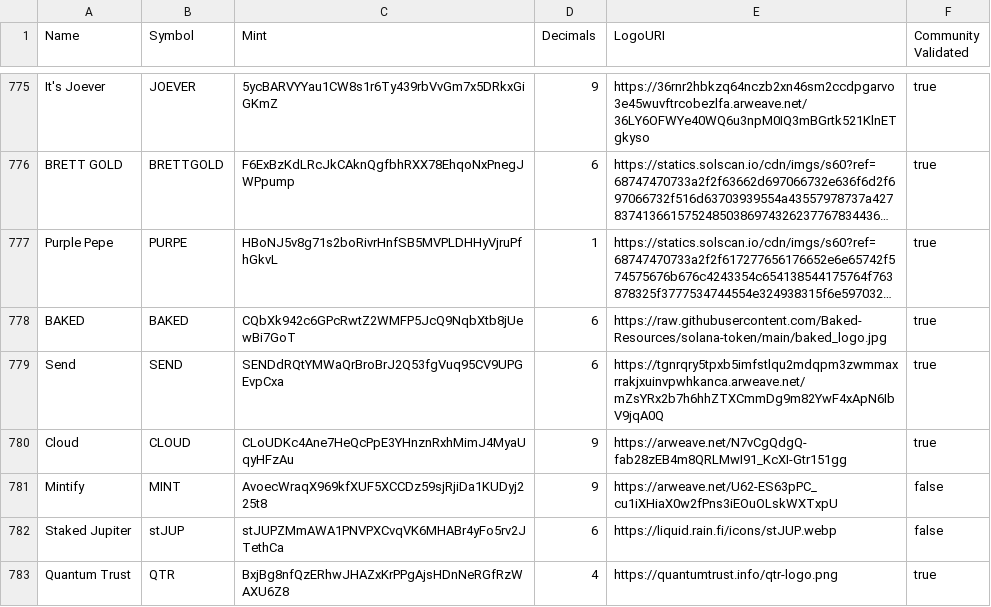
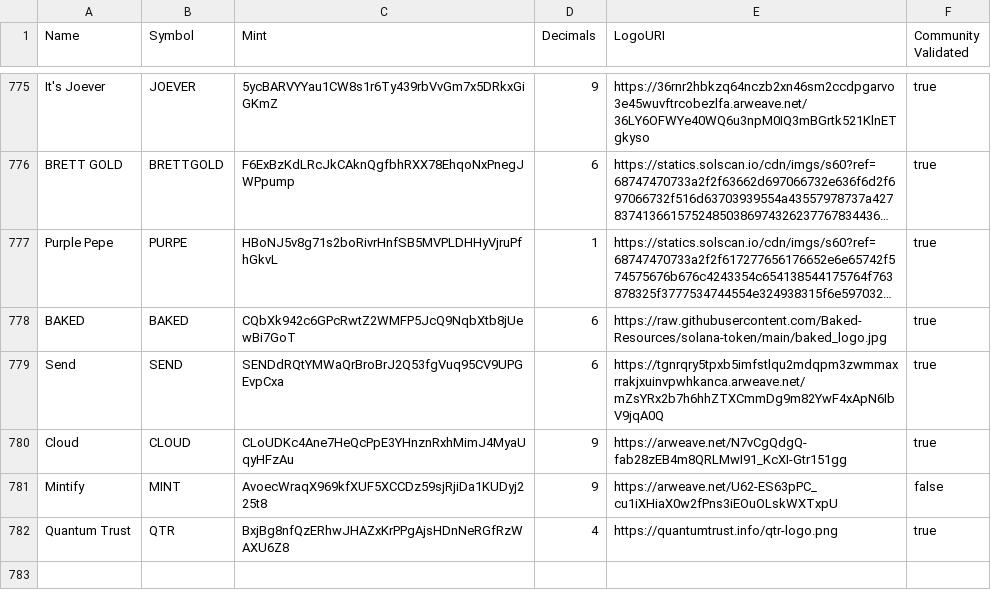
Before and after one commit to QuantumTrust/token-list, a CSV file: validated-tokens.csv, drawn as a sheet; only a part is shown, gaps mark what is left out; long unchanged cells end in ….

```diff
--- a/validated-tokens.csv
+++ b/validated-tokens.csv
@@ -781,3 +781,2 @@ Cloud,CLOUD,CLoUDKc4Ane7HeQcPpE3YHnznRxhMimJ4MyaUqyHFzAu,9,https://arweave.net/N
 Mintify,MINT,AvoecWraqX969kfXUF5XCCDz59sjRjiDa1KUDyj225t8,9,https://arweave.net/U62-ES63pPC_cu1iXHiaX0w2fPns3iEOuOLskWXTxpU,false
-Staked Jupiter,stJUP,stJUPZMmAWA1PNVPXCvqVK6MHABr4yFo5rv2JTethCa,6,https://liquid.rain.fi/icons/stJUP.webp,false
 Quantum Trust,QTR,BxjBg8nfQzERhwJHAZxKrPPgAjsHDnNeRGfRzWAXU6Z8,4,https://quantumtrust.info/qtr-logo.png,true
```
